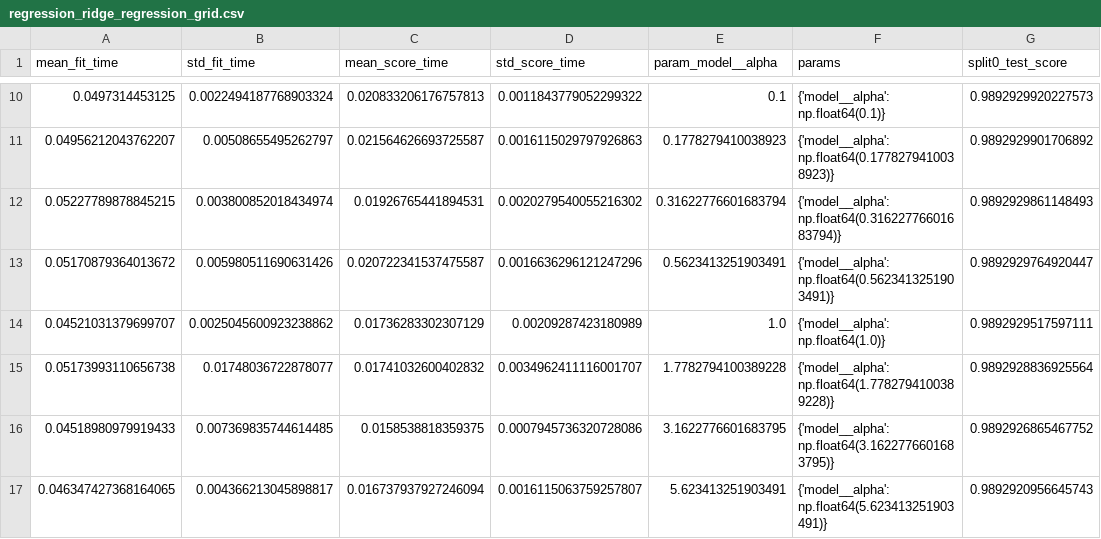
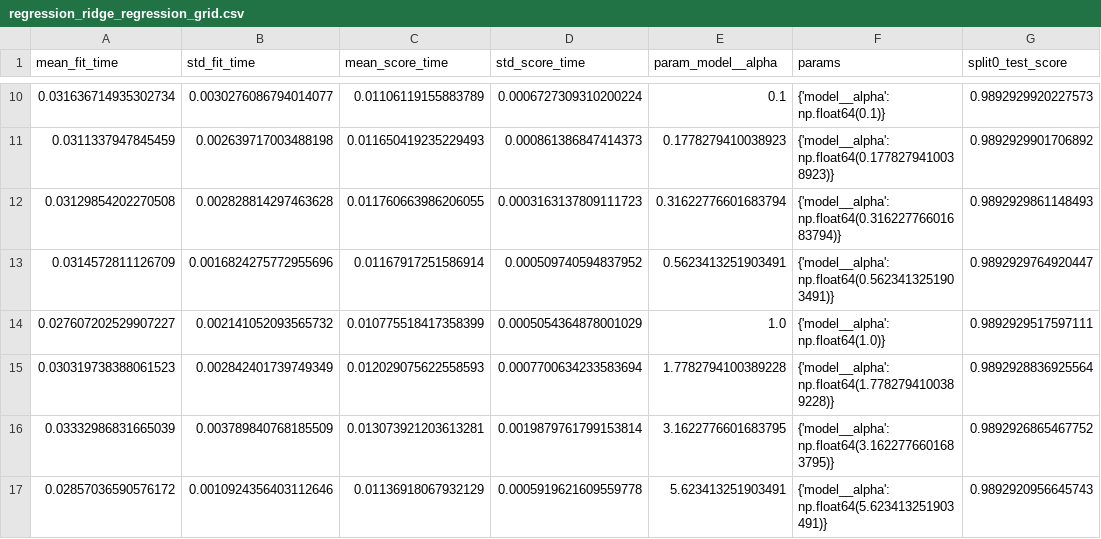
Before and after one commit to gideonthegrafted/ML-Capstone-project, a CSV file: results/tuning/regression_ridge_regression_grid.csv, drawn as a sheet; only a part is shown, gaps mark what is left out; the diff covers the shown part only; the diff names each change by its address in the sheet, - before the commit and + after, or states it on an @@ line.

```diff
--- a/results/tuning/regression_ridge_regression_grid.csv
+++ b/results/tuning/regression_ridge_regression_grid.csv
-A10 (mean_fit_time): 0.0497314453125
+A10 (mean_fit_time): 0.031636714935302734
-B10 (std_fit_time): 0.0022494187768903324
+B10 (std_fit_time): 0.0030276086794014077
-C10 (mean_score_time): 0.020833206176757813
+C10 (mean_score_time): 0.01106119155883789
-D10 (std_score_time): 0.0011843779052299322
+D10 (std_score_time): 0.0006727309310200224
-A11 (mean_fit_time): 0.04956212043762207
+A11 (mean_fit_time): 0.0311337947845459
-B11 (std_fit_time): 0.00508655495262797
+B11 (std_fit_time): 0.002639717003488198
-C11 (mean_score_time): 0.021564626693725587
+C11 (mean_score_time): 0.011650419235229493
-D11 (std_score_time): 0.0016115029797926863
+D11 (std_score_time): 0.000861386847414373
-A12 (mean_fit_time): 0.05227789878845215
+A12 (mean_fit_time): 0.03129854202270508
-B12 (std_fit_time): 0.003800852018434974
+B12 (std_fit_time): 0.002828814297463628
-C12 (mean_score_time): 0.01926765441894531
+C12 (mean_score_time): 0.011760663986206055
-D12 (std_score_time): 0.0020279540055216302
+D12 (std_score_time): 0.0003163137809111723
-A13 (mean_fit_time): 0.05170879364013672
+A13 (mean_fit_time): 0.0314572811126709
-B13 (std_fit_time): 0.005980511690631426
+B13 (std_fit_time): 0.0016824275772955696
-C13 (mean_score_time): 0.020722341537475587
+C13 (mean_score_time): 0.01167917251586914
-D13 (std_score_time): 0.0016636296121247296
+D13 (std_score_time): 0.000509740594837952
-A14 (mean_fit_time): 0.04521031379699707
+A14 (mean_fit_time): 0.027607202529907227
-B14 (std_fit_time): 0.0025045600923238862
+B14 (std_fit_time): 0.002141052093565732
-C14 (mean_score_time): 0.01736283302307129
+C14 (mean_score_time): 0.010775518417358399
-D14 (std_score_time): 0.00209287423180989
+D14 (std_score_time): 0.0005054364878001029
-A15 (mean_fit_time): 0.05173993110656738
+A15 (mean_fit_time): 0.030319738388061523
-B15 (std_fit_time): 0.01748036722878077
+B15 (std_fit_time): 0.002842401739749349
-C15 (mean_score_time): 0.01741032600402832
+C15 (mean_score_time): 0.012029075622558593
-D15 (std_score_time): 0.0034962411116001707
+D15 (std_score_time): 0.0007700634233583694
-A16 (mean_fit_time): 0.04518980979919433
+A16 (mean_fit_time): 0.03332986831665039
-B16 (std_fit_time): 0.007369835744614485
+B16 (std_fit_time): 0.003789840768185509
-C16 (mean_score_time): 0.0158538818359375
+C16 (mean_score_time): 0.013073921203613281
-D16 (std_score_time): 0.0007945736320728086
+D16 (std_score_time): 0.0019879761799153814
-A17 (mean_fit_time): 0.046347427368164065
+A17 (mean_fit_time): 0.02857036590576172
-B17 (std_fit_time): 0.004366213045898817
+B17 (std_fit_time): 0.0010924356403112646
-C17 (mean_score_time): 0.016737937927246094
+C17 (mean_score_time): 0.01136918067932129
-D17 (std_score_time): 0.0016115063759257807
+D17 (std_score_time): 0.0005919621609559778
```
Also changed, not shown: 68 edited cells elsewhere in this file, results/tables/regression_comparison_details.csv, results/tables/regression_final_comparison.csv, 38 other files.
